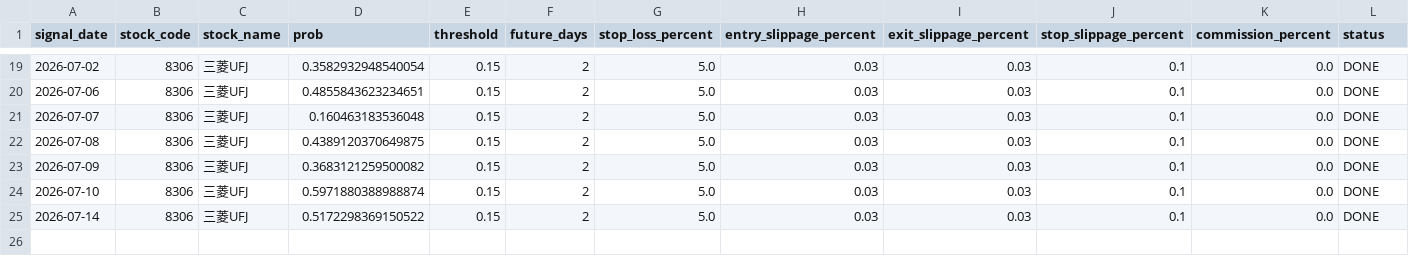
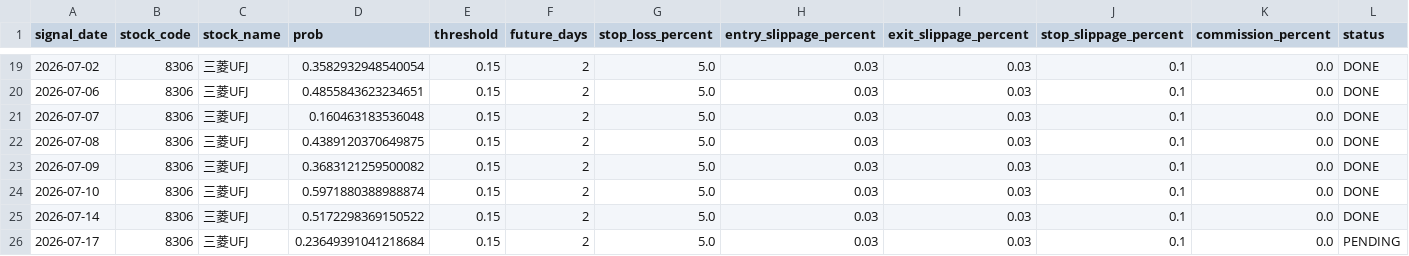
Before and after one commit to ta1k1-arakawa/stock-analyzer, a CSV file: data/trade_log_8306.csv, drawn as a sheet; only a part is shown, gaps mark what is left out; rows hold the shown columns only; the diff names each change by its address in the sheet, - before the commit and + after, or states it on an @@ line.

```diff
--- a/data/trade_log_8306.csv
+++ b/data/trade_log_8306.csv
+row 26: 2026-07-17 | 8306 | 三菱UFJ | 0.23649391041218684 | 0.15 | 2 | 5.0 | 0.03 | 0.03 | 0.1 | 0.0 | PENDING
```
Also changed, not shown: data/trade_log_5020.csv.
